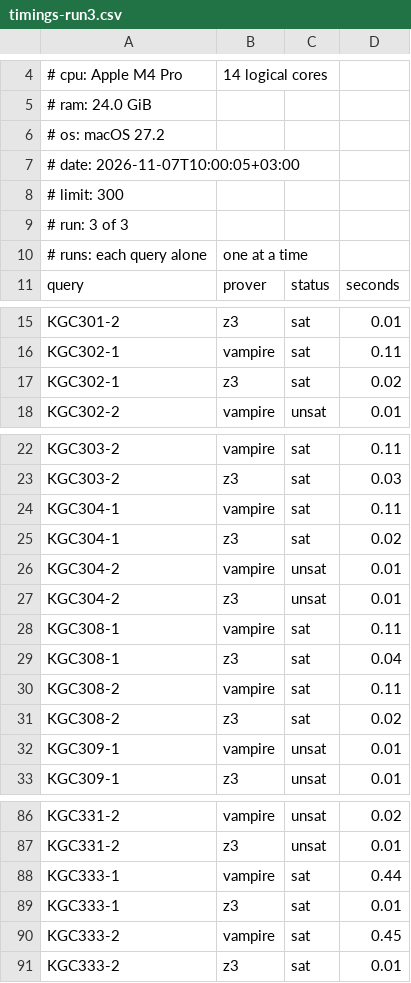
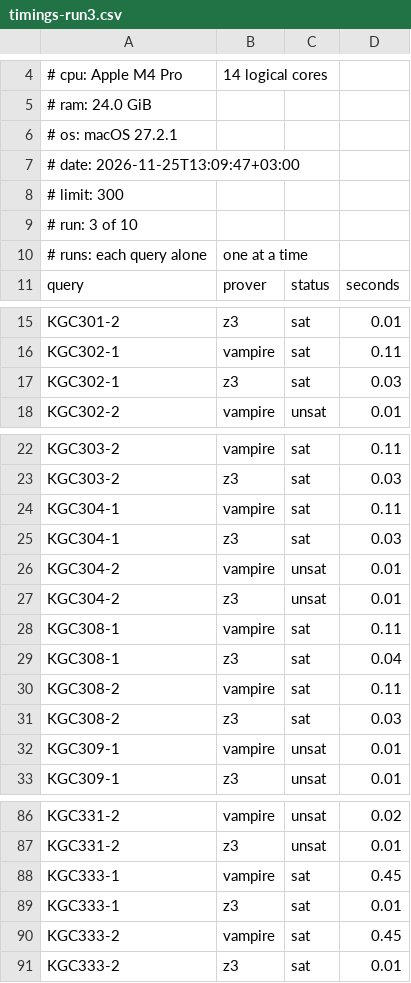
Before and after one commit to Daham-Mustaf/odrl-grounded-benchmark, a CSV file: results/timings-run3.csv, drawn as a sheet; only a part is shown, gaps mark what is left out; the diff covers the shown part only.

```diff
--- a/results/timings-run3.csv
+++ b/results/timings-run3.csv
@@ -5,6 +5,6 @@
 # ram: 24.0 GiB
-# os: macOS 27.2
-# date: 2026-11-07T10:00:05+03:00
+# os: macOS 27.2.1
+# date: 2026-11-25T13:09:47+03:00
 # limit: 300
-# run: 3 of 3
+# run: 3 of 10
 # runs: each query alone, one at a time
@@ -16,3 +16,3 @@ KGC301-2,z3,sat,0.01
 KGC302-1,vampire,sat,0.11
-KGC302-1,z3,sat,0.02
+KGC302-1,z3,sat,0.03
 KGC302-2,vampire,unsat,0.01
@@ -24,3 +24,3 @@ KGC303-2,z3,sat,0.03
 KGC304-1,vampire,sat,0.11
-KGC304-1,z3,sat,0.02
+KGC304-1,z3,sat,0.03
 KGC304-2,vampire,unsat,0.01
@@ -30,3 +30,3 @@ KGC308-1,z3,sat,0.04
 KGC308-2,vampire,sat,0.11
-KGC308-2,z3,sat,0.02
+KGC308-2,z3,sat,0.03
 KGC309-1,vampire,unsat,0.01
@@ -87,3 +87,3 @@ KGC331-2,vampire,unsat,0.02
 KGC331-2,z3,unsat,0.01
-KGC333-1,vampire,sat,0.44
+KGC333-1,vampire,sat,0.45
 KGC333-1,z3,sat,0.01
```
Also changed, not shown: 3 edited cells elsewhere in this file, results/timings-run1.csv, results/timings-run2.csv, 26 other files.
